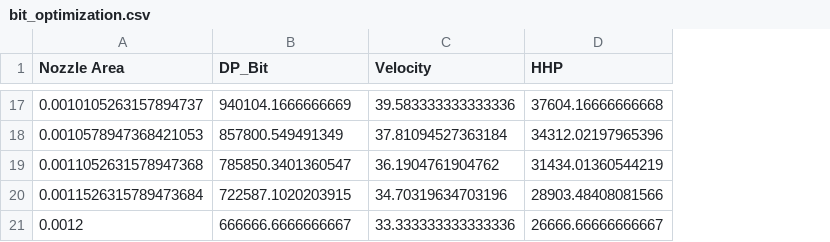
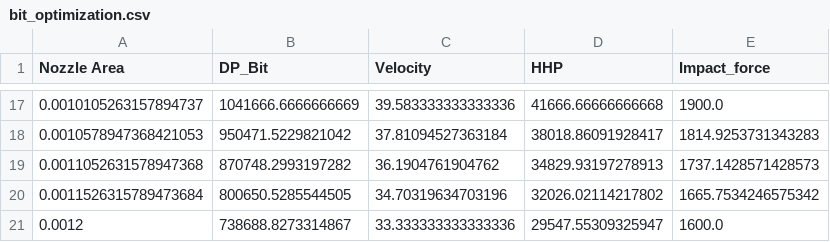
Before and after one commit to Bobi3828/drilling-analytics-engine, a CSV file: week_04_full_system/results/bit_optimization.csv, drawn as a sheet; only a part is shown, gaps mark what is left out; the diff covers the shown part only; the diff names each change by its address in the sheet, - before the commit and + after, or states it on an @@ line.

```diff
--- a/week_04_full_system/results/bit_optimization.csv
+++ b/week_04_full_system/results/bit_optimization.csv
+column E (Impact_force), rows 17-21: 1900.0 | 1814.9253731343283 | 1737.1428571428573 | 1665.7534246575342 | 1600.0
-B17 (DP_Bit): 940104.1666666669
+B17 (DP_Bit): 1041666.6666666669
-D17 (HHP): 37604.16666666668
+D17 (HHP): 41666.66666666668
-B18 (DP_Bit): 857800.549491349
+B18 (DP_Bit): 950471.5229821042
-D18 (HHP): 34312.02197965396
+D18 (HHP): 38018.86091928417
-B19 (DP_Bit): 785850.3401360547
+B19 (DP_Bit): 870748.2993197282
-D19 (HHP): 31434.01360544219
+D19 (HHP): 34829.93197278913
-B20 (DP_Bit): 722587.1020203915
+B20 (DP_Bit): 800650.5285544505
-D20 (HHP): 28903.48408081566
+D20 (HHP): 32026.02114217802
-B21 (DP_Bit): 666666.6666666667
+B21 (DP_Bit): 738688.8273314867
-D21 (HHP): 26666.66666666667
+D21 (HHP): 29547.55309325947
```
Also changed, not shown: 30 edited cells elsewhere in this file, 3 other files.
